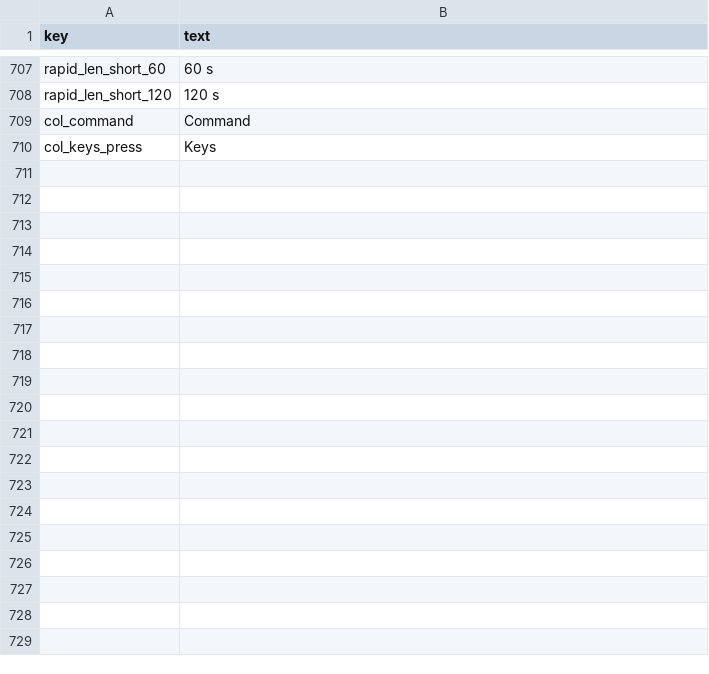
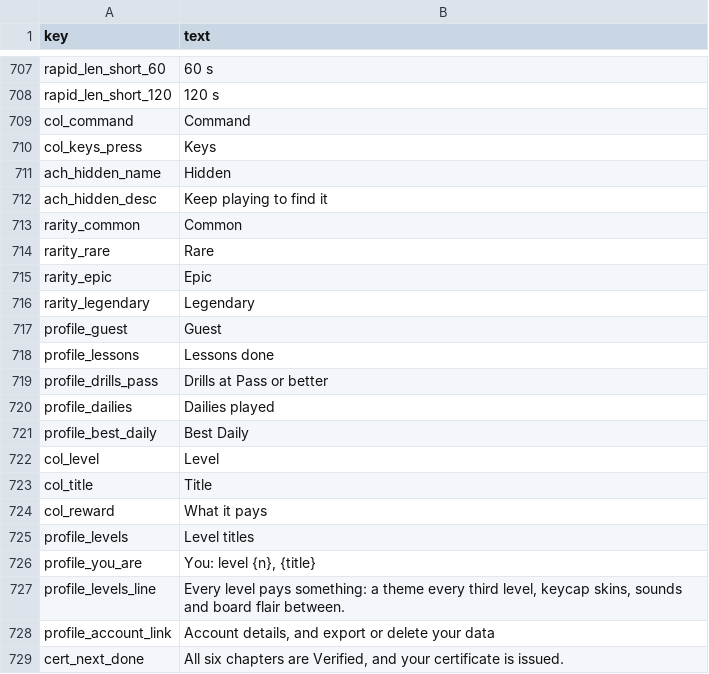
Before and after one commit to rathunter69/Hotkey.gg, a CSV file: app2/content/copy/site.csv, drawn as a sheet; only a part is shown, gaps mark what is left out; the diff covers the shown part only.

```diff
--- a/app2/content/copy/site.csv
+++ b/app2/content/copy/site.csv
@@ -710 +710,20 @@ col_command,Command
 col_keys_press,Keys
+ach_hidden_name,Hidden
+ach_hidden_desc,Keep playing to find it
+rarity_common,Common
+rarity_rare,Rare
+rarity_epic,Epic
+rarity_legendary,Legendary
+profile_guest,Guest
+profile_lessons,Lessons done
+profile_drills_pass,Drills at Pass or better
+profile_dailies,Dailies played
+profile_best_daily,Best Daily
+col_level,Level
+col_title,Title
+col_reward,What it pays
+profile_levels,Level titles
+profile_you_are,"You: level {n}, {title}"
+profile_levels_line,"Every level pays something: a theme every third level, keycap skins, sounds and board flair between."
+profile_account_link,"Account details, and export or delete your data"
+cert_next_done,"All six chapters are Verified, and your certificate is issued."
```
Also changed, not shown: 21 added rows elsewhere in this file, 10 other files.
